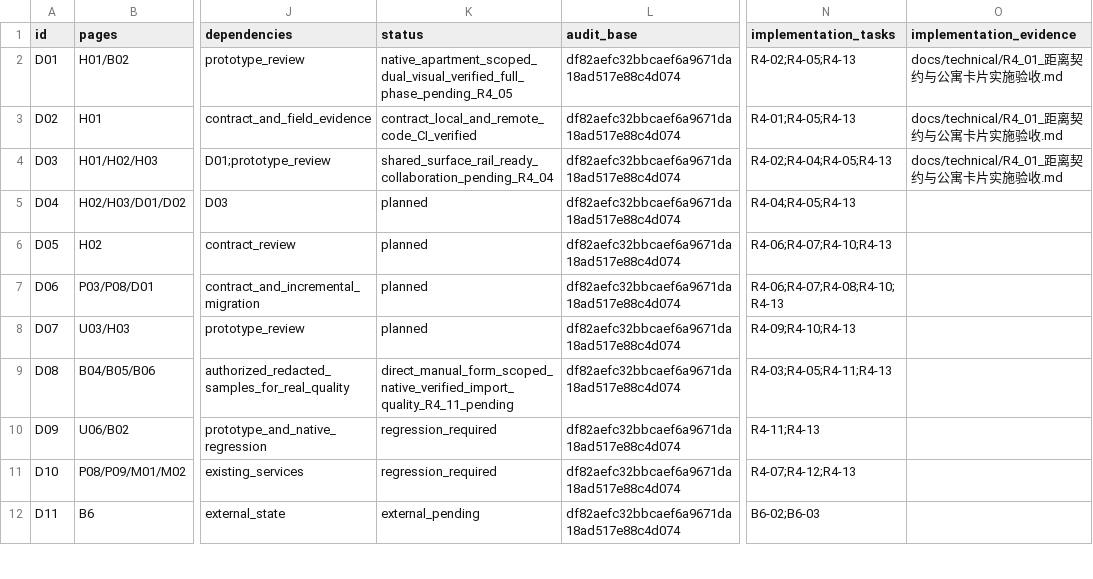
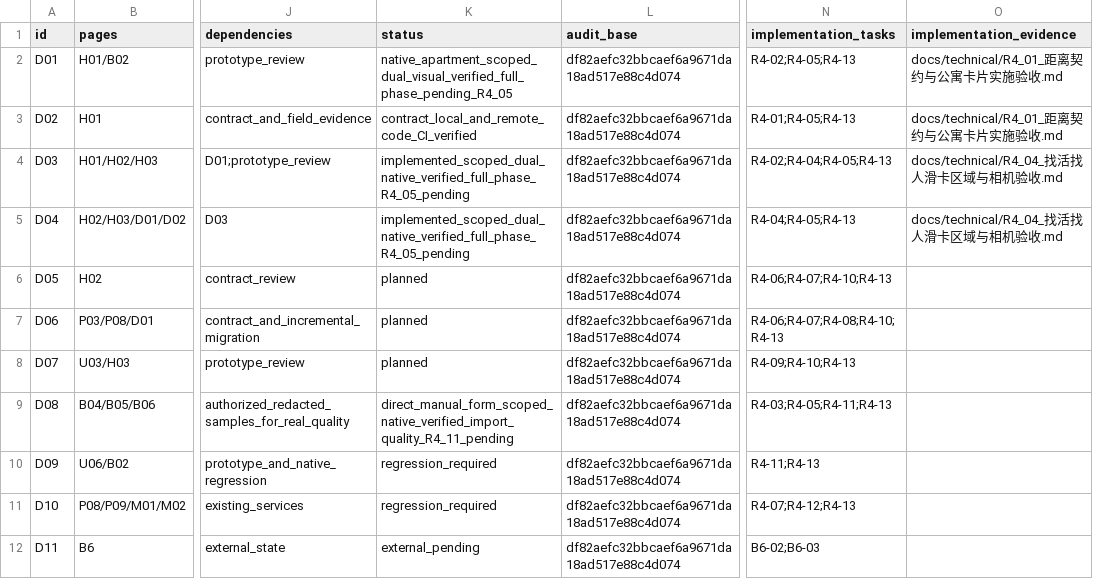
Before and after one commit to olly888/abasong, a CSV file: docs/technical/V3.2_代码差异清单.csv, drawn as a sheet; only a part is shown, gaps mark what is left out; the diff names each change by its address in the sheet, - before the commit and + after, or states it on an @@ line.

```diff
--- a/docs/technical/V3.2_代码差异清单.csv
+++ b/docs/technical/V3.2_代码差异清单.csv
-K4 (status): shared_surface_rail_ready_collaboration_pending_R4_04
+K4 (status): implemented_scoped_dual_native_verified_full_phase_R4_05_pending
-O4 (implementation_evidence): docs/technical/R4_01_距离契约与公寓卡片实施验收.md
+O4 (implementation_evidence): docs/technical/R4_04_找活找人滑卡区域与相机验收.md
-K5 (status): planned
+K5 (status): implemented_scoped_dual_native_verified_full_phase_R4_05_pending
-O5 (implementation_evidence): (empty)
+O5 (implementation_evidence): docs/technical/R4_04_找活找人滑卡区域与相机验收.md
```
Also changed, not shown: docs/technical/V3.2_App对齐开发任务清单.csv, 30 other files.
